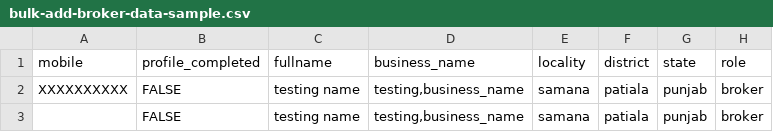
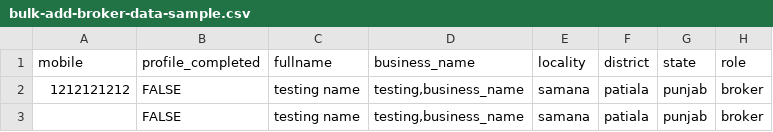
Before and after one commit to MaherAnsari/ReactTodo, a CSV file: src/components/sampleDownloadFiles/bulk-add-broker-data-sample.csv, drawn as a sheet; only a part is shown; the diff names each change by its address in the sheet, - before the commit and + after, or states it on an @@ line.

```diff
--- a/src/components/sampleDownloadFiles/bulk-add-broker-data-sample.csv
+++ b/src/components/sampleDownloadFiles/bulk-add-broker-data-sample.csv
-A2 (mobile): XXXXXXXXXX
+A2 (mobile): 1212121212
```
Also changed, not shown: src/components/sampleDownloadFiles/bulk-add-buyer-data-sample.csv, src/components/sampleDownloadFiles/bulk-add-order-data-sample.csv, 6 other files.
